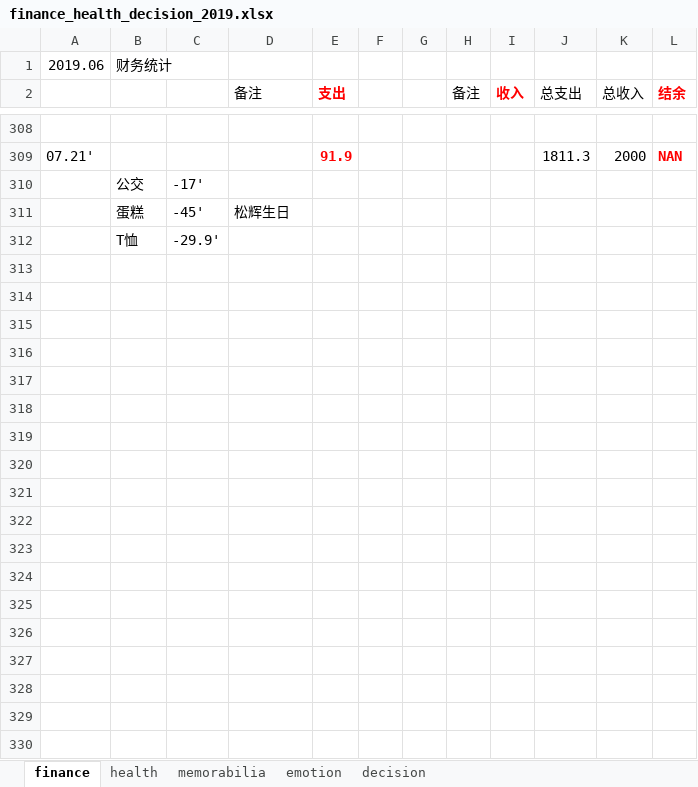
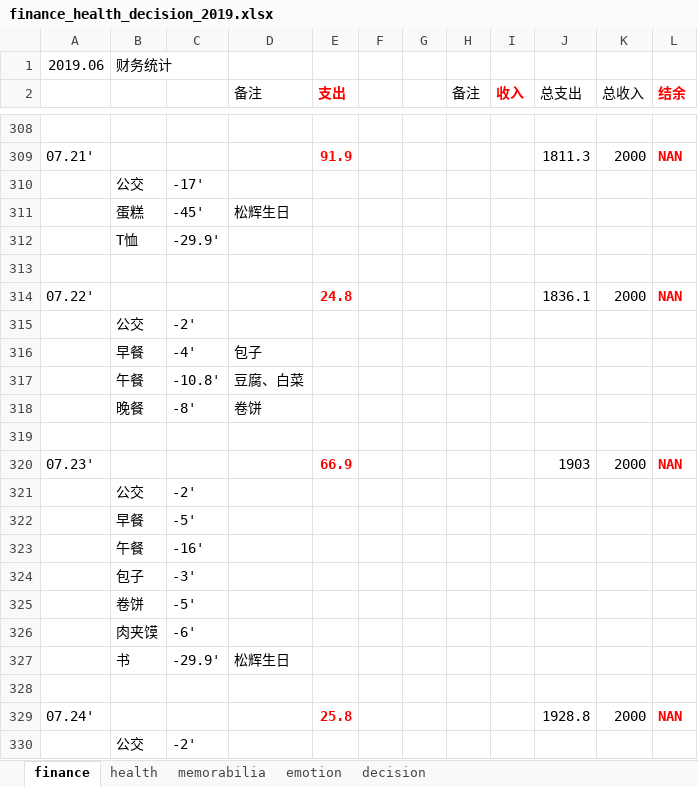
Before and after one commit to ilvcr/planandlife, an Excel workbook: 2019/finance_health_decision_2019.xlsx, sheet finance, drawn as a sheet; only a part is shown, gaps mark what is left out; values as stored, in another font and other column widths than the file's, no borders; the diff covers the shown part only; the diff names each change by its address in the sheet, - before the commit and + after, or states it on an @@ line.

```diff
--- a/2019/finance_health_decision_2019.xlsx (sheet finance)
+++ b/2019/finance_health_decision_2019.xlsx (sheet finance)
+row 313: (empty)
+row 314: 07.22' |  |  |  | 24.8 |  |  |  |  | 1836.1 | 2000 | NAN
+row 315:  | 公交 | -2'
+row 316:  | 早餐 | -4' | 包子
+row 317:  | 午餐 | -10.8' | 豆腐、白菜
+row 318:  | 晚餐 | -8' | 卷饼
+row 319: (empty)
+row 320: 07.23' |  |  |  | 66.9 |  |  |  |  | 1903 | 2000 | NAN
+row 321:  | 公交 | -2'
+row 322:  | 早餐 | -5'
+row 323:  | 午餐 | -16'
+row 324:  | 包子 | -3'
+row 325:  | 卷饼 | -5'
+row 326:  | 肉夹馍 | -6'
+row 327:  | 书 | -29.9' | 松辉生日
+row 328: (empty)
+row 329: 07.24' |  |  |  | 25.8 |  |  |  |  | 1928.8 | 2000 | NAN
+row 330:  | 公交 | -2'
```
Also changed, not shown: 11 added rows elsewhere in this sheet, sheet memorabilia, sheet emotion, sheet health, sheet decision, 1 other file.
